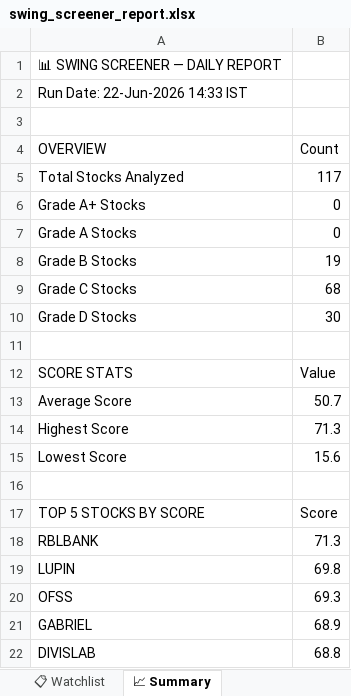
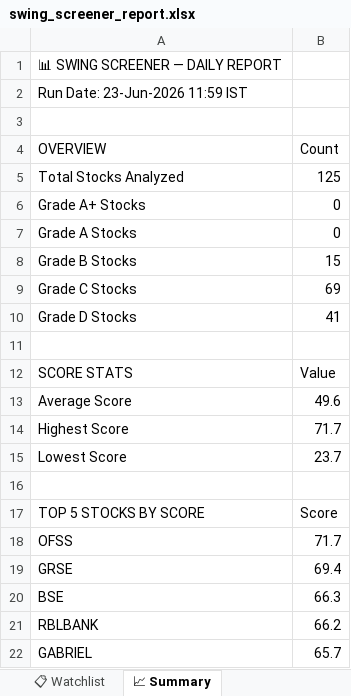
Before and after one commit to sashokkumars-sys/swing-screener, an Excel workbook: output/swing_screener_report.xlsx, sheet 📈 Summary, drawn as a sheet; values as stored, in another font and other column widths than the file's, no borders; removed rows and columns are numbered as before the commit, all else as after; the diff names each change by its address in the sheet, - before the commit and + after, or states it on an @@ line.

```diff
--- a/output/swing_screener_report.xlsx (sheet 📈 Summary)
+++ b/output/swing_screener_report.xlsx (sheet 📈 Summary)
-A2 (OVERVIEW): Run Date: 22-Jun-2026 14:33 IST
+A2 (OVERVIEW): Run Date: 23-Jun-2026 11:59 IST
-B5 (Count): 117
+B5 (Count): 125
-B8 (Count): 19
+B8 (Count): 15
-B9 (Count): 68
+B9 (Count): 69
-B10 (Count): 30
+B10 (Count): 41
-B13 (Count): 50.7
+B13 (Count): 49.6
-B14 (Count): 71.3
+B14 (Count): 71.7
-B15 (Count): 15.6
+B15 (Count): 23.7
-row 18: RBLBANK | 71.3
-row 19: LUPIN | 69.8
-B18 (Count): 69.3
+B18 (Count): 71.7
+row 19: GRSE | 69.4
+row 20: BSE | 66.3
+row 21: RBLBANK | 66.2
-B22 (Count): 68.9
+B22 (Count): 65.7
-row 22: DIVISLAB | 68.8
```
Also changed, not shown: sheet 📊 All Stocks, sheet 👀 Grade B Watch, sheet 📋 Watchlist, 2 other files.
